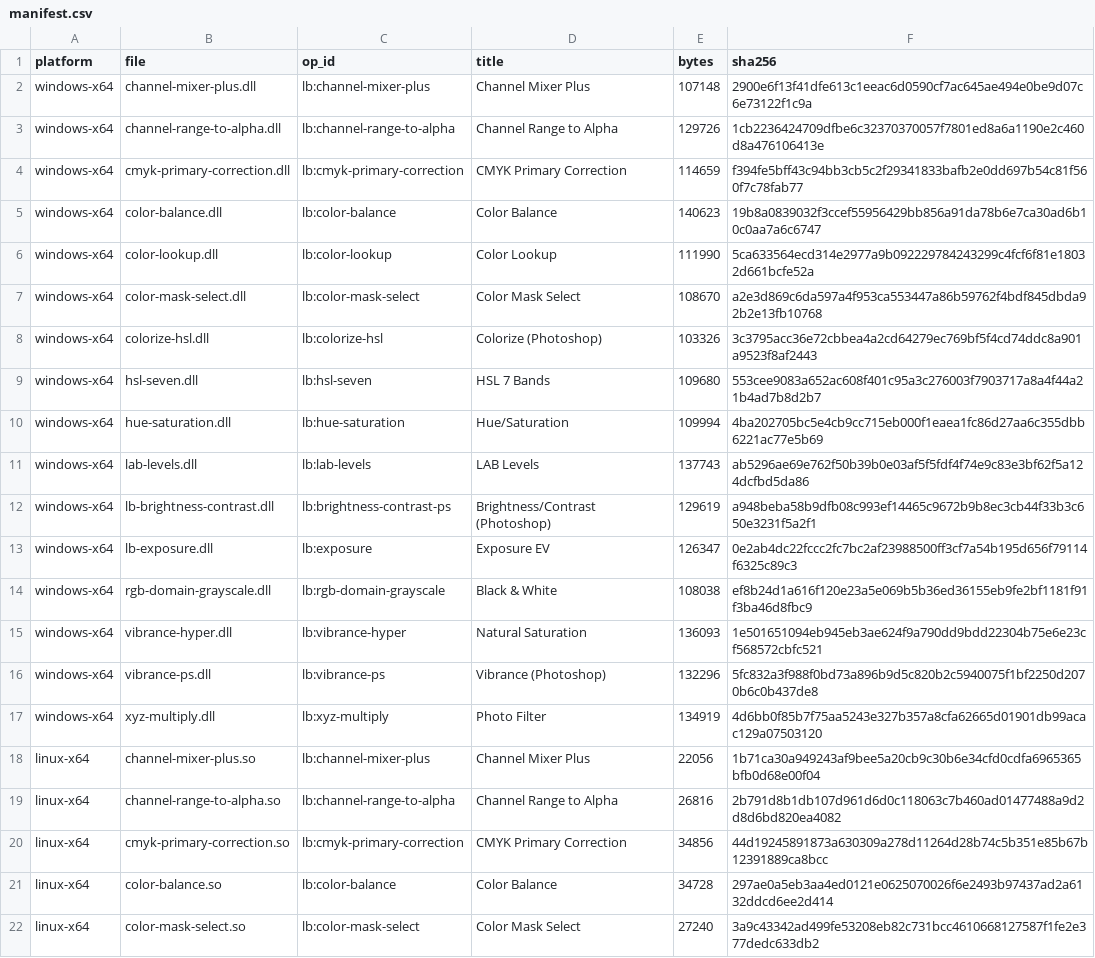
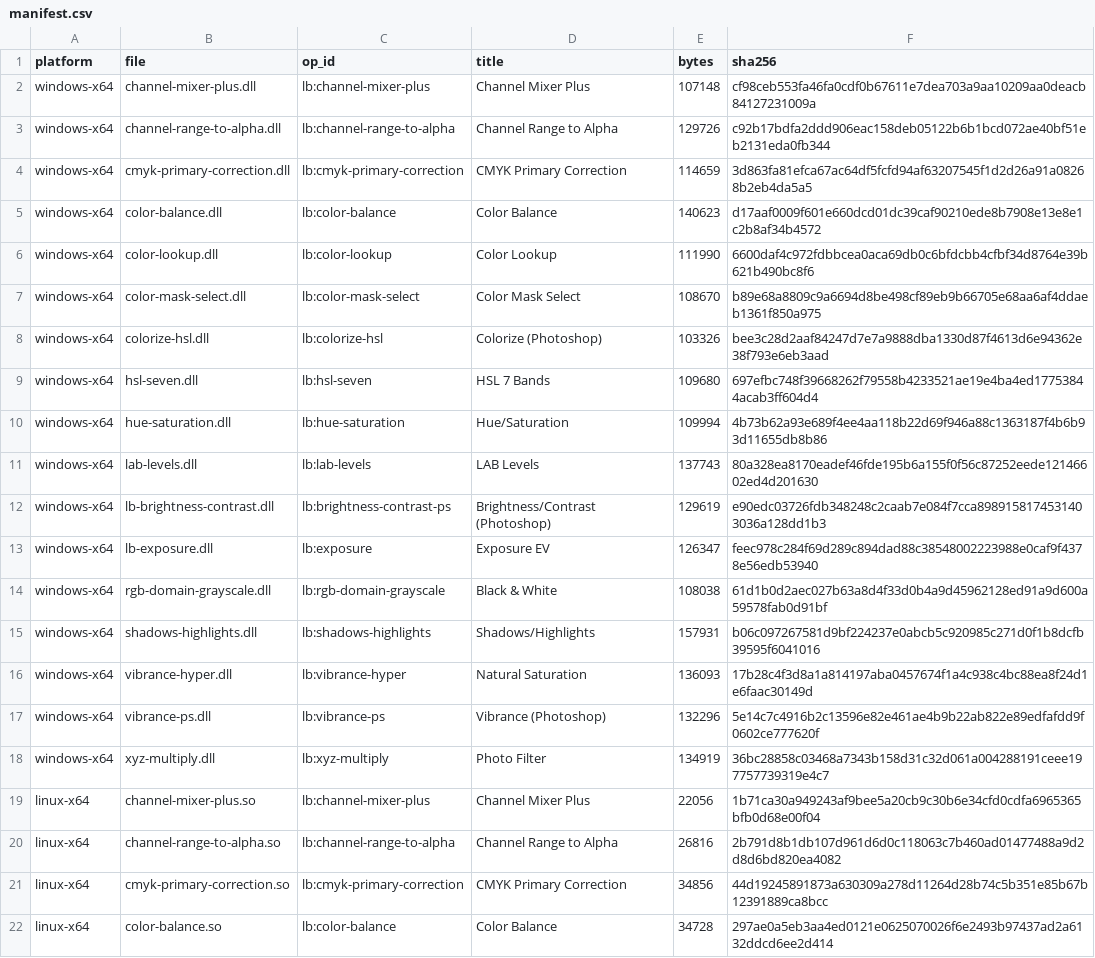
Before and after one commit to SuperMrWang-DEV/gegl-color-ops, a CSV file: dist/manifest.csv, drawn as a sheet; only a part is shown; the shorter side is filled out with more unchanged rows.

Commit message:
feat(shadows-highlights): 新增 lb:shadows-highlights —— 复刻 PS 阴影/高光，第一个空间域算子
之前十几个算子都是逐像素点运算，这个不是：同一个 128，周围暗就多提、周围亮就少提，
必须做边缘感知的双边滤波，没法折成 LUT。

PS 侧最难的一步是找到脚本入口。Shdw / ShHl / shadowsHighlights 等 13 个 charID
加 8 个 stringID 全部报「命令<未知的>当前不可用」，Photoshop.exe 里也搜不到那个
字符串；真正的入口是 adaptCorrect，类名 adaptCorrectTones，线索来自 Adobe 社区
一个 Clean SL 脚本。有了它才把 PS 变成可批量调用的 oracle。

算法（照 PS 25.4 黑盒拟合，同一结构见 PhotoCraft / MIT）：
  1. lum = (max(RGB) + Rec.601 luma)/2，直接作用在 sRGB 编码值上
  2. 邻域亮度：guide 预模糊 σ=1.3559 → 17 级量化 → 权重 1−|lum−g|/1.0152 的
     分段线性双边 → d=⌊σ/4⌋ 格子上高斯 σ=1.1424·radius → 双线性上采样
  3. 色调遮罩 1 − BetaCDF(level)，形状随色调宽度在 Beta(a,b) 间插值
  4. 曲线自屏幕 1−(1−v)^q，q∈{1,2,4,8}，strength=(amount/100)^0.6216 分段
  5. 颜色：只留新亮度，色差取原像素与自身亮度之差，按 exp(k·f) 缩放并收进色域
  6. 中间调 S 曲线 + 黑白修剪（两端直方图拉伸，需要全图预扫）

顺手修掉两个坑：
  - 两个修剪都设 0 时 clip_lo/clip_hi 没初始化，0/0 把整图推成纯白（新验收脚本抓到）
  - 半径改的不是模糊宽度而是「邻域里亮像素的占比」，阶跃边上平台值随半径单调下降，
    紧贴边缘的像素却几乎不动 —— 用纯高斯直觉调 σ 是调不对的

验收 tools/check_shadows_highlights.py：
  - 独立 Python 参考实现 vs 算子（灰阶 + 彩色平场）：0.0 码，逐点完全一致
  - vs PS 平场竖带 17 组：中位 0.5 码，最大 5.7 码
  - vs PS 二维格点 14 组：逐点中位 1.0 码，最大 11.1 码（极端局部对比的合成图案）

标定脚本在 ../shadows-highlights-cal/（不进本仓库）；dist 重打包，Windows 侧 17 个。

```diff
--- a/dist/manifest.csv
+++ b/dist/manifest.csv
@@ -1,18 +1,19 @@
 platform,file,op_id,title,bytes,sha256
-windows-x64,channel-mixer-plus.dll,lb:channel-mixer-plus,Channel Mixer Plus,107148,2900e6f13f41dfe613c1eeac6d0590cf7ac645ae494e0be9d07c6e73122f1c9a
-windows-x64,channel-range-to-alpha.dll,lb:channel-range-to-alpha,Channel Range to Alpha,129726,1cb2236424709dfbe6c32370370057f7801ed8a6a1190e2c460d8a476106413e
-windows-x64,cmyk-primary-correction.dll,lb:cmyk-primary-correction,CMYK Primary Correction,114659,f394fe5bff43c94bb3cb5c2f29341833bafb2e0dd697b54c81f560f7c78fab77
-windows-x64,color-balance.dll,lb:color-balance,Color Balance,140623,19b8a0839032f3ccef55956429bb856a91da78b6e7ca30ad6b10c0aa7a6c6747
-windows-x64,color-lookup.dll,lb:color-lookup,Color Lookup,111990,5ca633564ecd314e2977a9b092229784243299c4fcf6f81e18032d661bcfe52a
-windows-x64,color-mask-select.dll,lb:color-mask-select,Color Mask Select,108670,a2e3d869c6da597a4f953ca553447a86b59762f4bdf845dbda92b2e13fb10768
-windows-x64,colorize-hsl.dll,lb:colorize-hsl,Colorize (Photoshop),103326,3c3795acc36e72cbbea4a2cd64279ec769bf5f4cd74ddc8a901a9523f8af2443
-windows-x64,hsl-seven.dll,lb:hsl-seven,HSL 7 Bands,109680,553cee9083a652ac608f401c95a3c276003f7903717a8a4f44a21b4ad7b8d2b7
-windows-x64,hue-saturation.dll,lb:hue-saturation,Hue/Saturation,109994,4ba202705bc5e4cb9cc715eb000f1eaea1fc86d27aa6c355dbb6221ac77e5b69
-windows-x64,lab-levels.dll,lb:lab-levels,LAB Levels,137743,ab5296ae69e762f50b39b0e03af5f5fdf4f74e9c83e3bf62f5a124dcfbd5da86
-windows-x64,lb-brightness-contrast.dll,lb:brightness-contrast-ps,Brightness/Contrast (Photoshop),129619,a948beba58b9dfb08c993ef14465c9672b9b8ec3cb44f33b3c650e3231f5a2f1
-windows-x64,lb-exposure.dll,lb:exposure,Exposure EV,126347,0e2ab4dc22fccc2fc7bc2af23988500ff3cf7a54b195d656f79114f6325c89c3
-windows-x64,rgb-domain-grayscale.dll,lb:rgb-domain-grayscale,Black & White,108038,ef8b24d1a616f120e23a5e069b5b36ed36155eb9fe2bf1181f91f3ba46d8fbc9
-windows-x64,vibrance-hyper.dll,lb:vibrance-hyper,Natural Saturation,136093,1e501651094eb945eb3ae624f9a790dd9bdd22304b75e6e23cf568572cbfc521
-windows-x64,vibrance-ps.dll,lb:vibrance-ps,Vibrance (Photoshop),132296,5fc832a3f988f0bd73a896b9d5c820b2c5940075f1bf2250d2070b6c0b437de8
-windows-x64,xyz-multiply.dll,lb:xyz-multiply,Photo Filter,134919,4d6bb0f85b7f75aa5243e327b357a8cfa62665d01901db99acac129a07503120
+windows-x64,channel-mixer-plus.dll,lb:channel-mixer-plus,Channel Mixer Plus,107148,cf98ceb553fa46fa0cdf0b67611e7dea703a9aa10209aa0deacb84127231009a
+windows-x64,channel-range-to-alpha.dll,lb:channel-range-to-alpha,Channel Range to Alpha,129726,c92b17bdfa2ddd906eac158deb05122b6b1bcd072ae40bf51eb2131eda0fb344
+windows-x64,cmyk-primary-correction.dll,lb:cmyk-primary-correction,CMYK Primary Correction,114659,3d863fa81efca67ac64df5fcfd94af63207545f1d2d26a91a08268b2eb4da5a5
+windows-x64,color-balance.dll,lb:color-balance,Color Balance,140623,d17aaf0009f601e660dcd01dc39caf90210ede8b7908e13e8e1c2b8af34b4572
+windows-x64,color-lookup.dll,lb:color-lookup,Color Lookup,111990,6600daf4c972fdbbcea0aca69db0c6bfdcbb4cfbf34d8764e39b621b490bc8f6
+windows-x64,color-mask-select.dll,lb:color-mask-select,Color Mask Select,108670,b89e68a8809c9a6694d8be498cf89eb9b66705e68aa6af4ddaeb1361f850a975
+windows-x64,colorize-hsl.dll,lb:colorize-hsl,Colorize (Photoshop),103326,bee3c28d2aaf84247d7e7a9888dba1330d87f4613d6e94362e38f793e6eb3aad
+windows-x64,hsl-seven.dll,lb:hsl-seven,HSL 7 Bands,109680,697efbc748f39668262f79558b4233521ae19e4ba4ed17753844acab3ff604d4
+windows-x64,hue-saturation.dll,lb:hue-saturation,Hue/Saturation,109994,4b73b62a93e689f4ee4aa118b22d69f946a88c1363187f4b6b93d11655db8b86
+windows-x64,lab-levels.dll,lb:lab-levels,LAB Levels,137743,80a328ea8170eadef46fde195b6a155f0f56c87252eede12146602ed4d201630
+windows-x64,lb-brightness-contrast.dll,lb:brightness-contrast-ps,Brightness/Contrast (Photoshop),129619,e90edc03726fdb348248c2caab7e084f7cca8989158174531403036a128dd1b3
+windows-x64,lb-exposure.dll,lb:exposure,Exposure EV,126347,feec978c284f69d289c894dad88c38548002223988e0caf9f4378e56edb53940
+windows-x64,rgb-domain-grayscale.dll,lb:rgb-domain-grayscale,Black & White,108038,61d1b0d2aec027b63a8d4f33d0b4a9d45962128ed91a9d600a59578fab0d91bf
+windows-x64,shadows-highlights.dll,lb:shadows-highlights,Shadows/Highlights,157931,b06c097267581d9bf224237e0abcb5c920985c271d0f1b8dcfb39595f6041016
+windows-x64,vibrance-hyper.dll,lb:vibrance-hyper,Natural Saturation,136093,17b28c4f3d8a1a814197aba0457674f1a4c938c4bc88ea8f24d1e6faac30149d
+windows-x64,vibrance-ps.dll,lb:vibrance-ps,Vibrance (Photoshop),132296,5e14c7c4916b2c13596e82e461ae4b9b22ab822e89edfafdd9f0602ce777620f
+windows-x64,xyz-multiply.dll,lb:xyz-multiply,Photo Filter,134919,36bc28858c03468a7343b158d31c32d061a004288191ceee197757739319e4c7
 linux-x64,channel-mixer-plus.so,lb:channel-mixer-plus,Channel Mixer Plus,22056,1b71ca30a949243af9bee5a20cb9c30b6e34cfd0cdfa6965365bfb0d68e00f04
```
Also changed, not shown: 27 other files.
